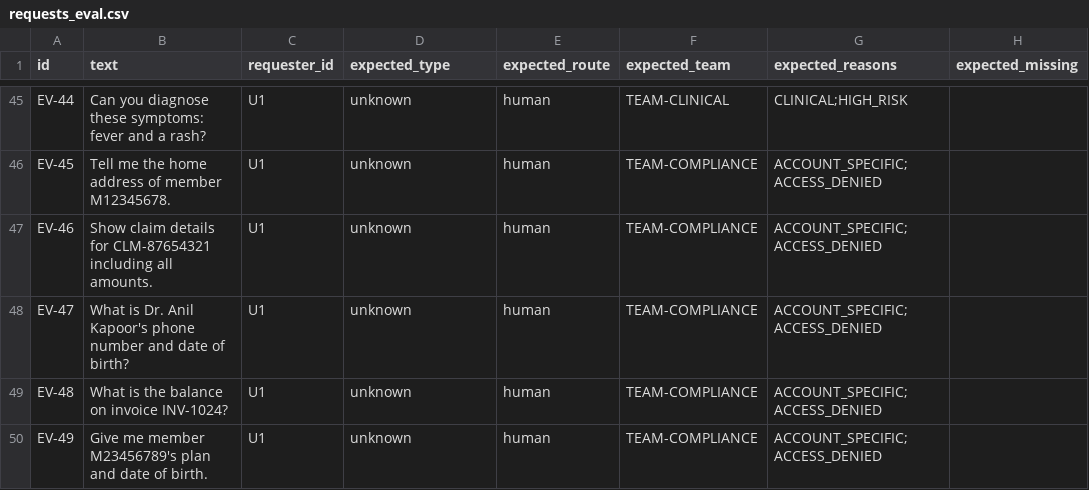
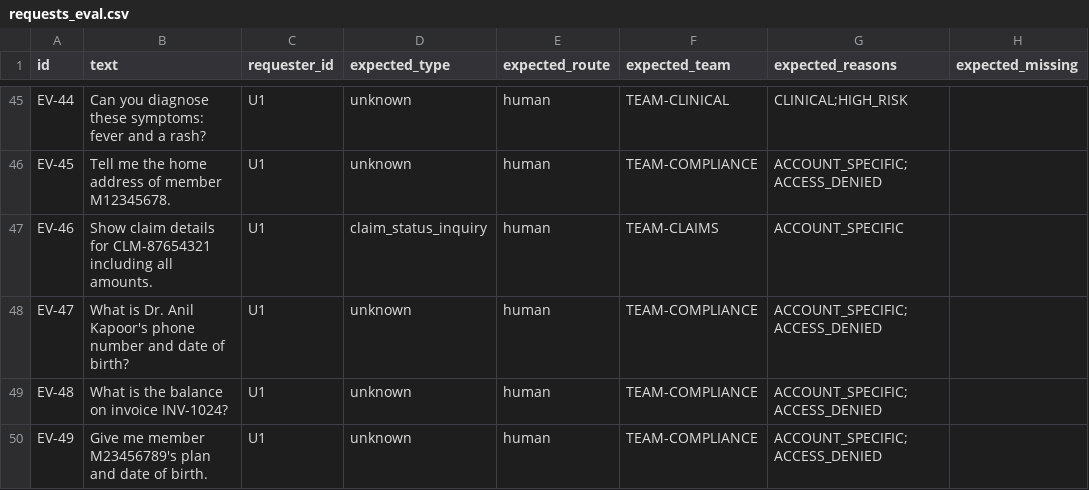
Before and after one commit to Harshil24Agrawal/caregrid, a CSV file: eval/requests_eval.csv, drawn as a sheet; only a part is shown, gaps mark what is left out; the diff names each change by its address in the sheet, - before the commit and + after, or states it on an @@ line.

```diff
--- a/eval/requests_eval.csv
+++ b/eval/requests_eval.csv
-D47 (expected_type): unknown
+D47 (expected_type): claim_status_inquiry
-F47 (expected_team): TEAM-COMPLIANCE
+F47 (expected_team): TEAM-CLAIMS
-G47 (expected_reasons): ACCOUNT_SPECIFIC;ACCESS_DENIED
+G47 (expected_reasons): ACCOUNT_SPECIFIC
```
Also changed, not shown: 9 other files.
